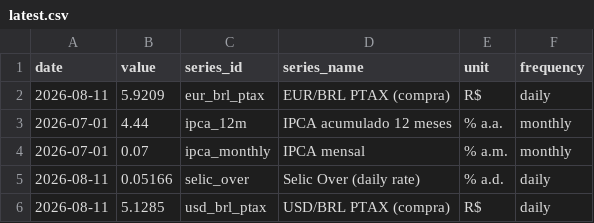
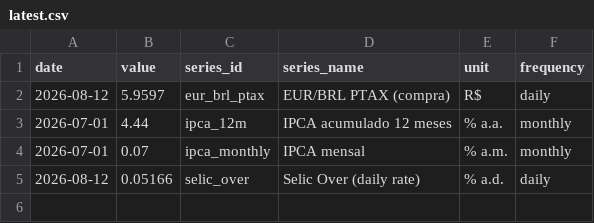
Before and after one commit to vinimabreu/bcb-data-pipeline, a CSV file: data/latest.csv, drawn as a sheet.

```diff
--- a/data/latest.csv
+++ b/data/latest.csv
@@ -1,6 +1,5 @@
 date,value,series_id,series_name,unit,frequency
-2026-08-11,5.9209,eur_brl_ptax,EUR/BRL PTAX (compra),R$,daily
+2026-08-12,5.9597,eur_brl_ptax,EUR/BRL PTAX (compra),R$,daily
 2026-07-01,4.44,ipca_12m,IPCA acumulado 12 meses,% a.a.,monthly
 2026-07-01,0.07,ipca_monthly,IPCA mensal,% a.m.,monthly
-2026-08-11,0.05166,selic_over,Selic Over (daily rate),% a.d.,daily
-2026-08-11,5.1285,usd_brl_ptax,USD/BRL PTAX (compra),R$,daily
+2026-08-12,0.05166,selic_over,Selic Over (daily rate),% a.d.,daily
```
Also changed, not shown: 1 other file.
